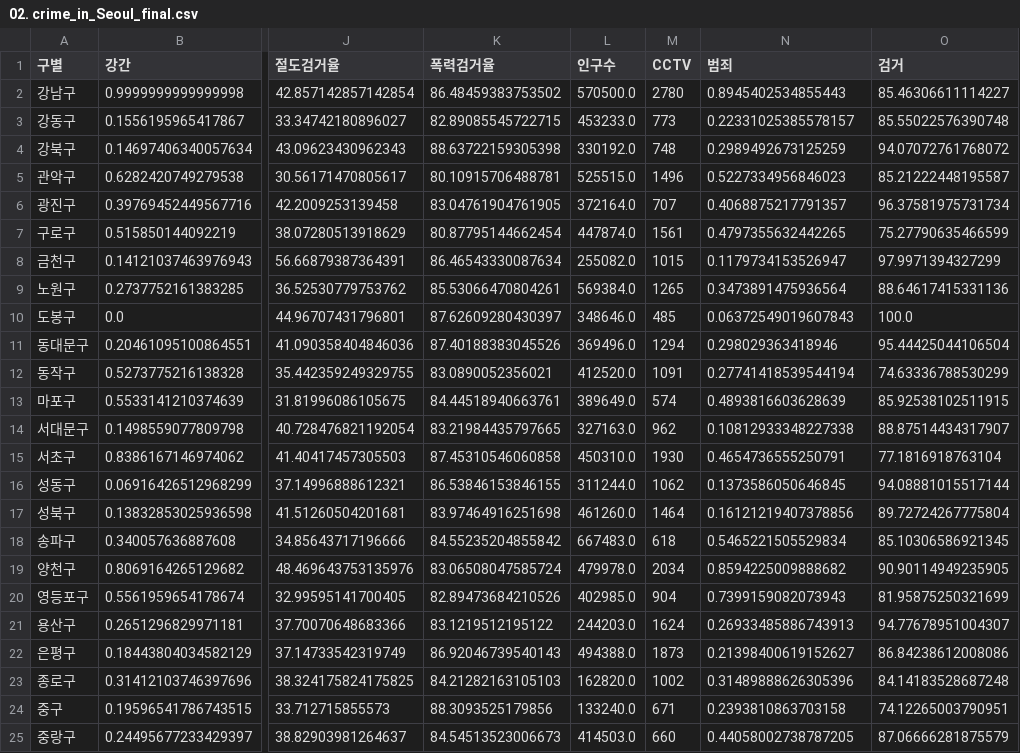
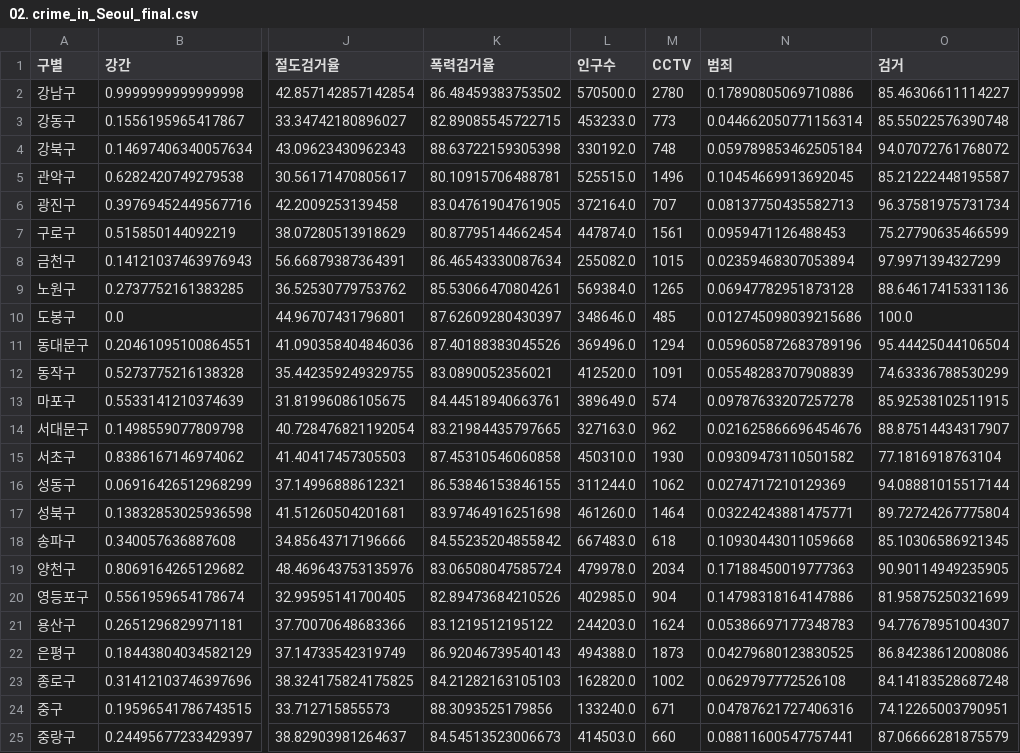
Before and after one commit to choiuikang/data_python, a CSV file: data/02. crime_in_Seoul_final.csv, drawn as a sheet; only a part is shown, gaps mark what is left out; the diff names each change by its address in the sheet, - before the commit and + after, or states it on an @@ line.

Commit message:
data/02. crime_in_Seoul_final.csv

```diff
--- a/data/02. crime_in_Seoul_final.csv
+++ b/data/02. crime_in_Seoul_final.csv
-N2 (범죄): 0.8945402534855443
+N2 (범죄): 0.17890805069710886
-N3 (범죄): 0.22331025385578157
+N3 (범죄): 0.044662050771156314
-N4 (범죄): 0.2989492673125259
+N4 (범죄): 0.059789853462505184
-N5 (범죄): 0.5227334956846023
+N5 (범죄): 0.10454669913692045
-N6 (범죄): 0.4068875217791357
+N6 (범죄): 0.08137750435582713
-N7 (범죄): 0.4797355632442265
+N7 (범죄): 0.0959471126488453
-N8 (범죄): 0.1179734153526947
+N8 (범죄): 0.02359468307053894
-N9 (범죄): 0.3473891475936564
+N9 (범죄): 0.06947782951873128
-N10 (범죄): 0.06372549019607843
+N10 (범죄): 0.012745098039215686
-N11 (범죄): 0.298029363418946
+N11 (범죄): 0.059605872683789196
-N12 (범죄): 0.27741418539544194
+N12 (범죄): 0.05548283707908839
-N13 (범죄): 0.4893816603628639
+N13 (범죄): 0.09787633207257278
-N14 (범죄): 0.10812933348227338
+N14 (범죄): 0.021625866696454676
-N15 (범죄): 0.4654736555250791
+N15 (범죄): 0.09309473110501582
-N16 (범죄): 0.1373586050646845
+N16 (범죄): 0.0274717210129369
-N17 (범죄): 0.16121219407378856
+N17 (범죄): 0.03224243881475771
-N18 (범죄): 0.5465221505529834
+N18 (범죄): 0.10930443011059668
-N19 (범죄): 0.8594225009888682
+N19 (범죄): 0.17188450019777363
-N20 (범죄): 0.7399159082073943
+N20 (범죄): 0.14798318164147886
-N21 (범죄): 0.26933485886743913
+N21 (범죄): 0.05386697177348783
-N22 (범죄): 0.21398400619152627
+N22 (범죄): 0.04279680123830525
-N23 (범죄): 0.31489888626305396
+N23 (범죄): 0.0629797772526108
-N24 (범죄): 0.2393810863703158
+N24 (범죄): 0.04787621727406316
-N25 (범죄): 0.44058002738787205
+N25 (범죄): 0.08811600547757441
```
